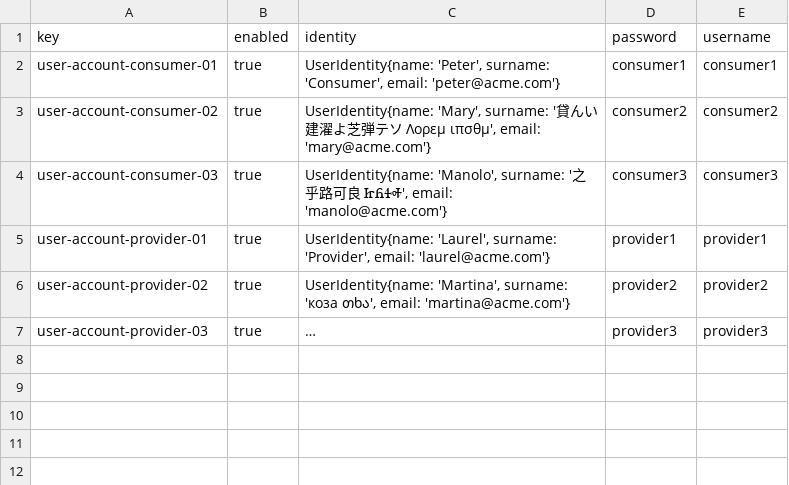
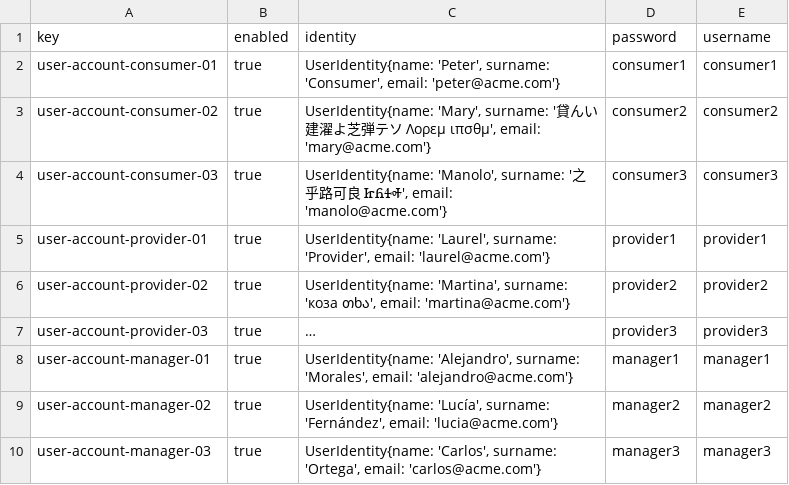
Before and after one commit to DP2-2025-C1-040/Acme-ANS, a CSV file: src/main/resources/WEB-INF/data/sample/user-account.csv, drawn as a sheet; long unchanged cells end in …; the diff names each change by its address in the sheet, - before the commit and + after, or states it on an @@ line.

Commit message:
Sample data required for Task-6-Student-1

```diff
--- a/src/main/resources/WEB-INF/data/sample/user-account.csv
+++ b/src/main/resources/WEB-INF/data/sample/user-account.csv
+row 8: user-account-manager-01 | true | UserIdentity{name: 'Alejandro', surname: 'Morales', email: 'alejandro@acme.com'} | manager1 | manager1
+row 9: user-account-manager-02 | true | UserIdentity{name: 'Lucía', surname: 'Fernández', email: 'lucia@acme.com'} | manager2 | manager2
+row 10: user-account-manager-03 | true | UserIdentity{name: 'Carlos', surname: 'Ortega', email: 'carlos@acme.com'} | manager3 | manager3
```
Also changed, not shown: 3 other files.
